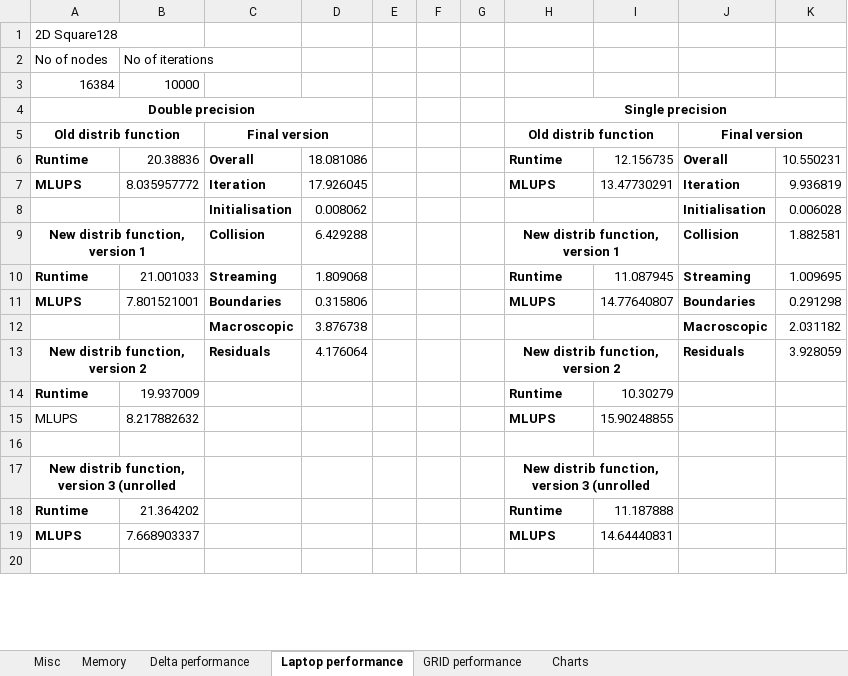
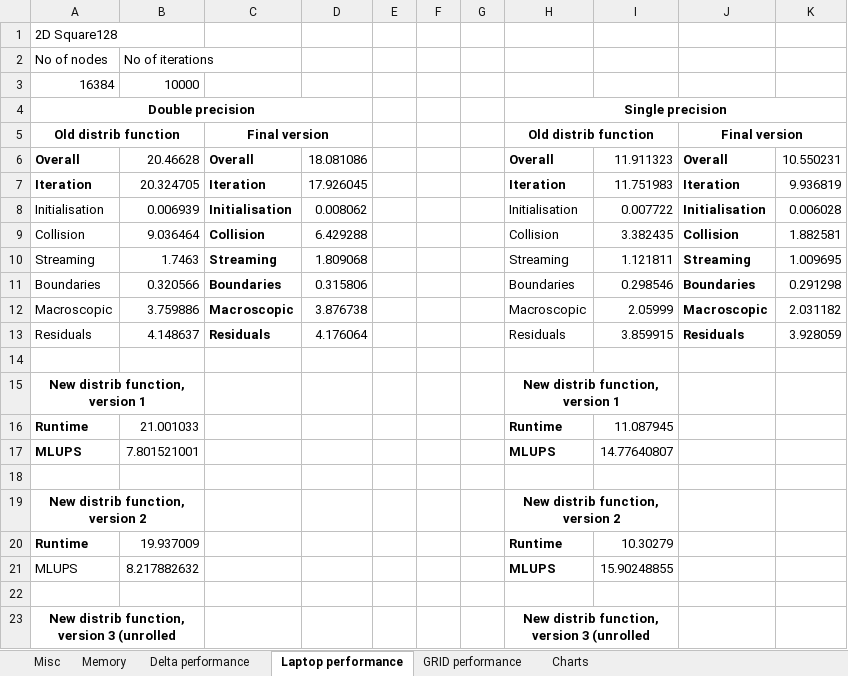
Before and after one commit to ZPaulo/Thesis, an Excel workbook: Thesis/Resources/CGPerformance.xlsx, sheet Laptop performance, drawn as a sheet; only a part is shown; the shorter side is filled out with more unchanged rows; values as stored, in another font and other column widths than the file's, no borders; addresses are those after the commit; the diff names each change by its address in the sheet, - before the commit and + after, or states it on an @@ line.

```diff
--- a/Thesis/Resources/CGPerformance.xlsx (sheet Laptop performance)
+++ b/Thesis/Resources/CGPerformance.xlsx (sheet Laptop performance)
-A6: Runtime
+A6: Overall
-B6: 20.38836
+B6: 20.46628
-H6: Runtime
+H6: Overall
-I6: 12.156735
+I6: 11.911323
-A7: MLUPS
+A7: Iteration
-B7: 8.035957772
+B7: 20.324705
-H7: MLUPS
+H7: Iteration
-I7: 13.47730291
+I7: 11.751983
+row 8: Initialisation | 0.006939 | Initialisation | 0.008062 |  |  |  | Initialisation | 0.007722 | Initialisation | 0.006028
+row 9: Collision | 9.036464 | Collision | 6.429288 |  |  |  | Collision | 3.382435 | Collision | 1.882581
+row 10: Streaming | 1.7463 | Streaming | 1.809068 |  |  |  | Streaming | 1.121811 | Streaming | 1.009695
+row 11: Boundaries | 0.320566 | Boundaries | 0.315806 |  |  |  | Boundaries | 0.298546 | Boundaries | 0.291298
+row 12: Macroscopic | 3.759886 | Macroscopic | 3.876738 |  |  |  | Macroscopic | 2.05999 | Macroscopic | 2.031182
+row 13: Residuals | 4.148637 | Residuals | 4.176064 |  |  |  | Residuals | 3.859915 | Residuals | 3.928059
-row 14:  |  | Initialisation | 0.008062 |  |  |  |  |  | Initialisation | 0.006028
+row 14: (empty)
-C15: Collision
+C15: (empty)
-D15: 6.429288
+D15: (empty)
-J15: Collision
+J15: (empty)
-K15: 1.882581
+K15: (empty)
-C16: Streaming
+C16: (empty)
-D16: 1.809068
+D16: (empty)
-J16: Streaming
+J16: (empty)
-K16: 1.009695
+K16: (empty)
-C17: Boundaries
+C17: (empty)
-D17: 0.315806
+D17: (empty)
-J17: Boundaries
+J17: (empty)
-K17: 0.291298
+K17: (empty)
-row 18:  |  | Macroscopic | 3.876738 |  |  |  |  |  | Macroscopic | 2.031182
+row 18: (empty)
-C19: Residuals
+C19: (empty)
-D19: 4.176064
+D19: (empty)
-J19: Residuals
+J19: (empty)
-K19: 3.928059
+K19: (empty)
```
Also changed, not shown: sheet Charts, sheet GRID performance, formulas that keep their value, charts or pictures, 19 other files.
